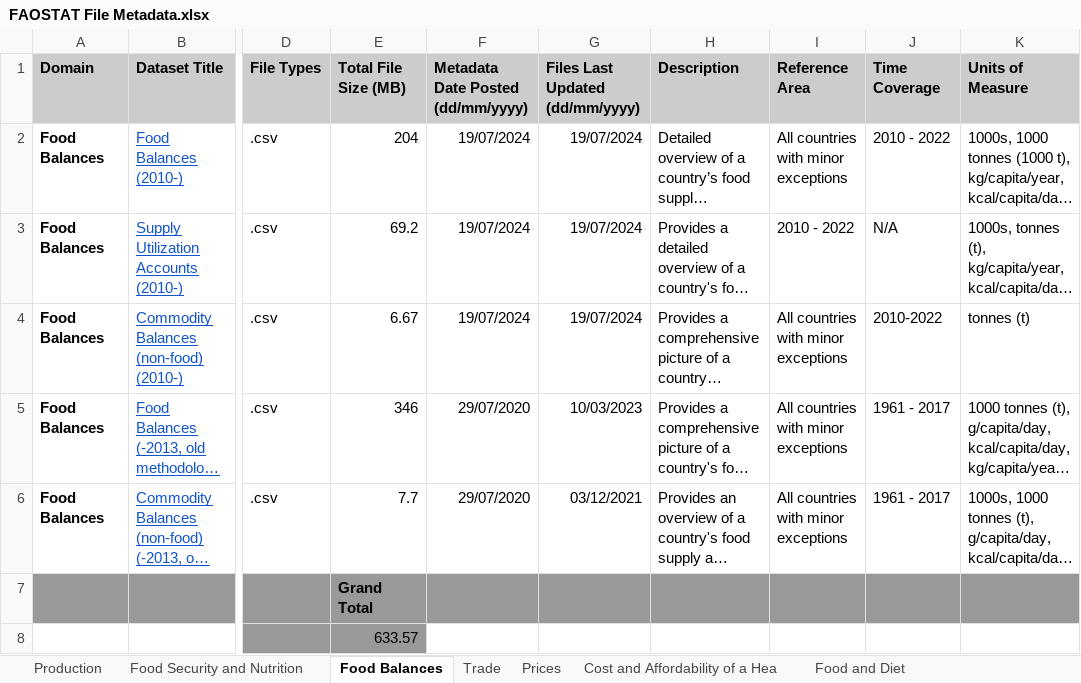
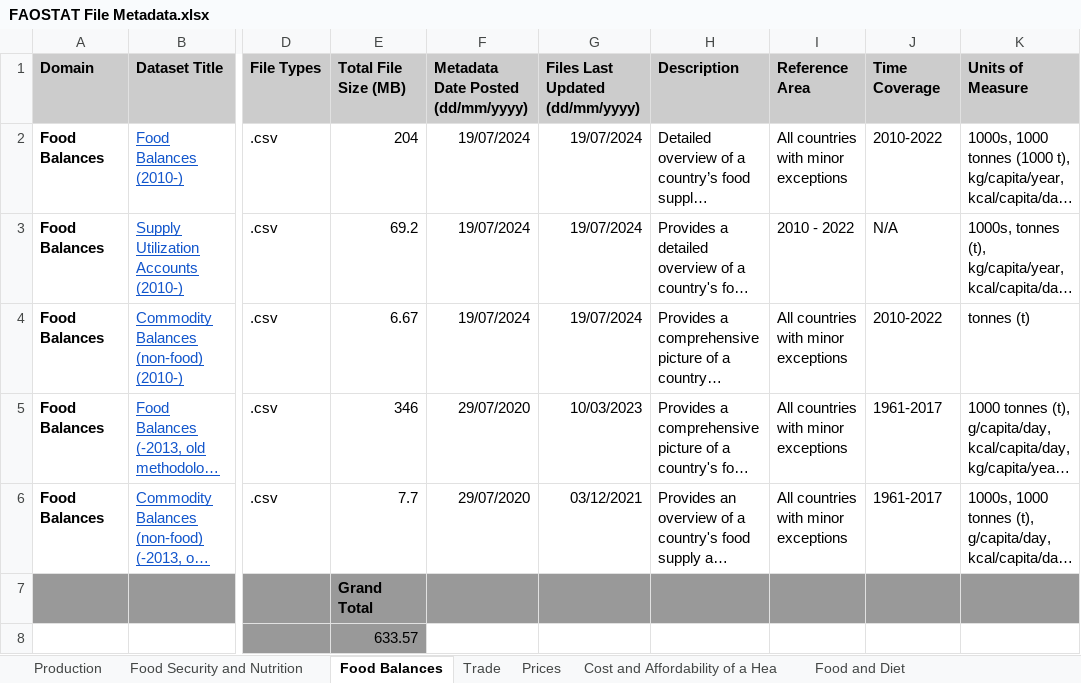
Before and after one commit to opendatasets1/UMD-OpenDataset, an Excel workbook: misc/FAOSTAT File Metadata.xlsx, sheet Food Balances, drawn as a sheet; only a part is shown, gaps mark what is left out; long unchanged cells end in …; values as stored, in another font and other column widths than the file's, no borders; the diff names each change by its address in the sheet, - before the commit and + after, or states it on an @@ line.

```diff
--- a/misc/FAOSTAT File Metadata.xlsx (sheet Food Balances)
+++ b/misc/FAOSTAT File Metadata.xlsx (sheet Food Balances)
-J2 (Time Coverage): 2010 - 2022
+J2 (Time Coverage): 2010-2022
-J5:J6 (Time Coverage): 1961 - 2017
+J5:J6 (Time Coverage): 1961-2017
```
Also changed, not shown: sheet Production, sheet Land, Inputs, Sustainability.
